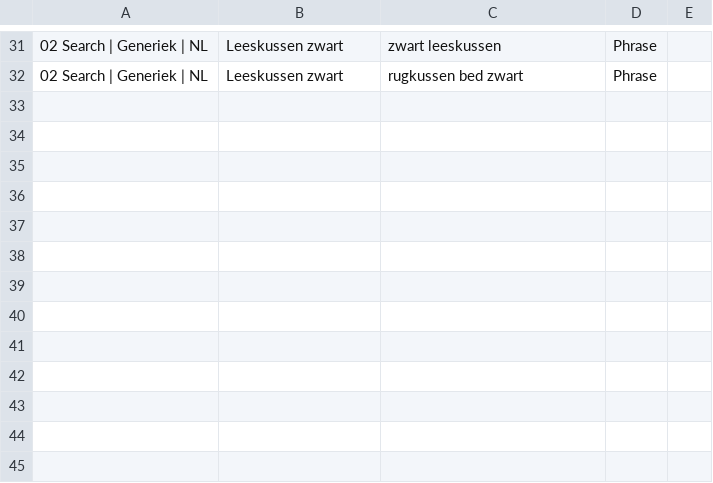
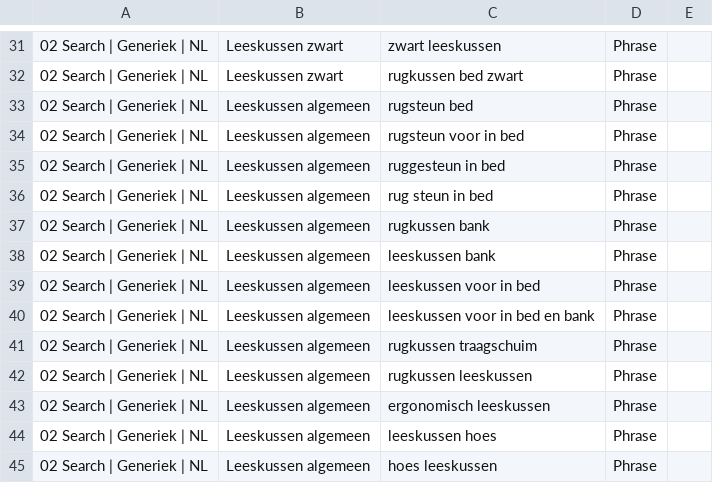
Before and after one commit to joost0070/n8napi, a CSV file: mockups/blinesleep/ads/google/bline-google-3_zoekwoorden.csv, drawn as a sheet; only a part is shown, gaps mark what is left out; the diff names each change by its address in the sheet, - before the commit and + after, or states it on an @@ line.

```diff
--- a/mockups/blinesleep/ads/google/bline-google-3_zoekwoorden.csv
+++ b/mockups/blinesleep/ads/google/bline-google-3_zoekwoorden.csv
+row 33: 02 Search | Generiek | NL | Leeskussen algemeen | rugsteun bed | Phrase
+row 34: 02 Search | Generiek | NL | Leeskussen algemeen | rugsteun voor in bed | Phrase
+row 35: 02 Search | Generiek | NL | Leeskussen algemeen | ruggesteun in bed | Phrase
+row 36: 02 Search | Generiek | NL | Leeskussen algemeen | rug steun in bed | Phrase
+row 37: 02 Search | Generiek | NL | Leeskussen algemeen | rugkussen bank | Phrase
+row 38: 02 Search | Generiek | NL | Leeskussen algemeen | leeskussen bank | Phrase
+row 39: 02 Search | Generiek | NL | Leeskussen algemeen | leeskussen voor in bed | Phrase
+row 40: 02 Search | Generiek | NL | Leeskussen algemeen | leeskussen voor in bed en bank | Phrase
+row 41: 02 Search | Generiek | NL | Leeskussen algemeen | rugkussen traagschuim | Phrase
+row 42: 02 Search | Generiek | NL | Leeskussen algemeen | rugkussen leeskussen | Phrase
+row 43: 02 Search | Generiek | NL | Leeskussen algemeen | ergonomisch leeskussen | Phrase
+row 44: 02 Search | Generiek | NL | Leeskussen algemeen | leeskussen hoes | Phrase
+row 45: 02 Search | Generiek | NL | Leeskussen algemeen | hoes leeskussen | Phrase
```
Also changed, not shown: mockups/blinesleep/ads/google/bline-google-5_uitsluitingen.csv, 7 other files.
